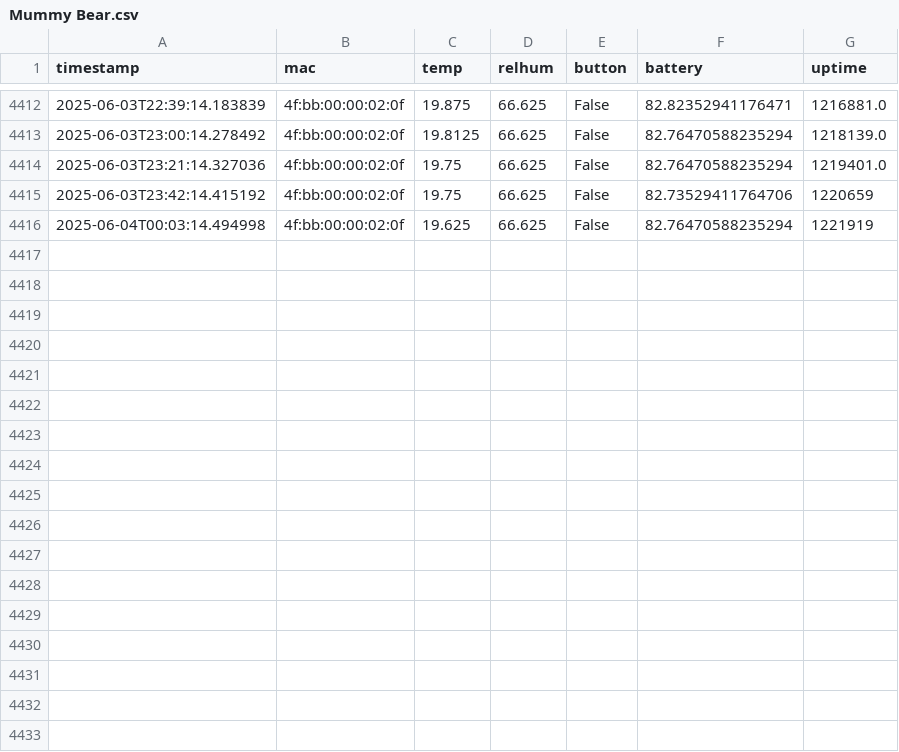
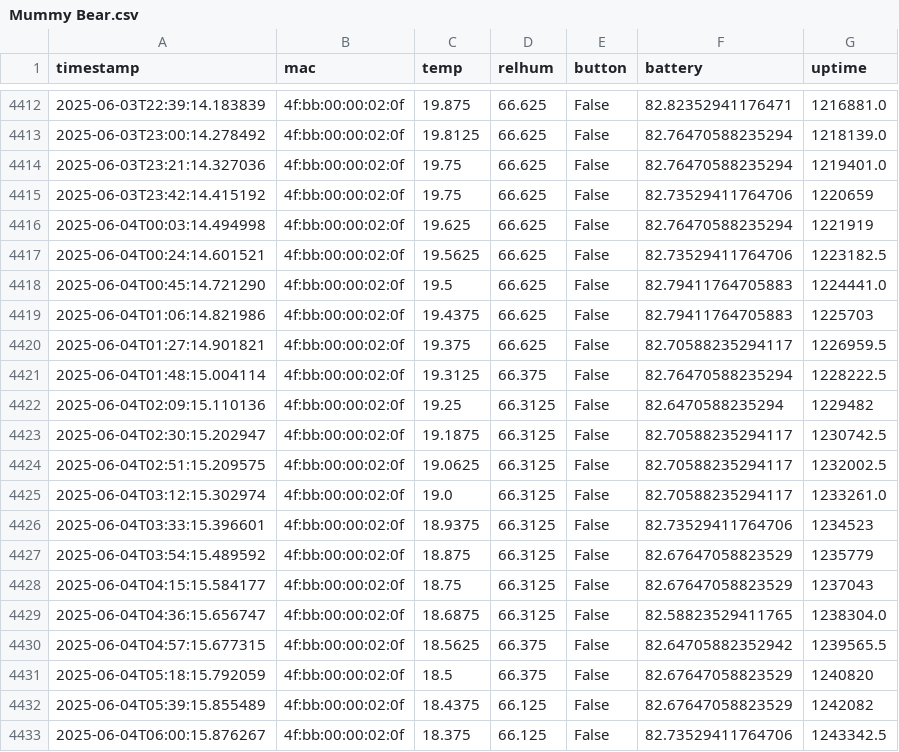
Before and after one commit to HumphreyHCB/HumidorLogger, a CSV file: Data/Mummy Bear.csv, drawn as a sheet; only a part is shown, gaps mark what is left out.

```diff
--- a/Data/Mummy Bear.csv
+++ b/Data/Mummy Bear.csv
@@ -4416 +4416,18 @@ timestamp,mac,temp,relhum,button,battery,uptime
 2025-06-04T00:03:14.494998,4f:bb:00:00:02:0f,19.625,66.625,False,82.76470588235294,1221919
+2025-06-04T00:24:14.601521,4f:bb:00:00:02:0f,19.5625,66.625,False,82.73529411764706,1223182.5
+2025-06-04T00:45:14.721290,4f:bb:00:00:02:0f,19.5,66.625,False,82.79411764705883,1224441.0
+2025-06-04T01:06:14.821986,4f:bb:00:00:02:0f,19.4375,66.625,False,82.79411764705883,1225703
+2025-06-04T01:27:14.901821,4f:bb:00:00:02:0f,19.375,66.625,False,82.70588235294117,1226959.5
+2025-06-04T01:48:15.004114,4f:bb:00:00:02:0f,19.3125,66.375,False,82.76470588235294,1228222.5
+2025-06-04T02:09:15.110136,4f:bb:00:00:02:0f,19.25,66.3125,False,82.6470588235294,1229482
+2025-06-04T02:30:15.202947,4f:bb:00:00:02:0f,19.1875,66.3125,False,82.70588235294117,1230742.5
+2025-06-04T02:51:15.209575,4f:bb:00:00:02:0f,19.0625,66.3125,False,82.70588235294117,1232002.5
+2025-06-04T03:12:15.302974,4f:bb:00:00:02:0f,19.0,66.3125,False,82.70588235294117,1233261.0
+2025-06-04T03:33:15.396601,4f:bb:00:00:02:0f,18.9375,66.3125,False,82.73529411764706,1234523
+2025-06-04T03:54:15.489592,4f:bb:00:00:02:0f,18.875,66.3125,False,82.67647058823529,1235779
+2025-06-04T04:15:15.584177,4f:bb:00:00:02:0f,18.75,66.3125,False,82.67647058823529,1237043
+2025-06-04T04:36:15.656747,4f:bb:00:00:02:0f,18.6875,66.3125,False,82.58823529411765,1238304.0
+2025-06-04T04:57:15.677315,4f:bb:00:00:02:0f,18.5625,66.375,False,82.64705882352942,1239565.5
+2025-06-04T05:18:15.792059,4f:bb:00:00:02:0f,18.5,66.375,False,82.67647058823529,1240820
+2025-06-04T05:39:15.855489,4f:bb:00:00:02:0f,18.4375,66.125,False,82.67647058823529,1242082
+2025-06-04T06:00:15.876267,4f:bb:00:00:02:0f,18.375,66.125,False,82.73529411764706,1243342.5
```
Also changed, not shown: Data/Baby Bear.csv, Data/Daddy Bear.csv, 4 other files.
